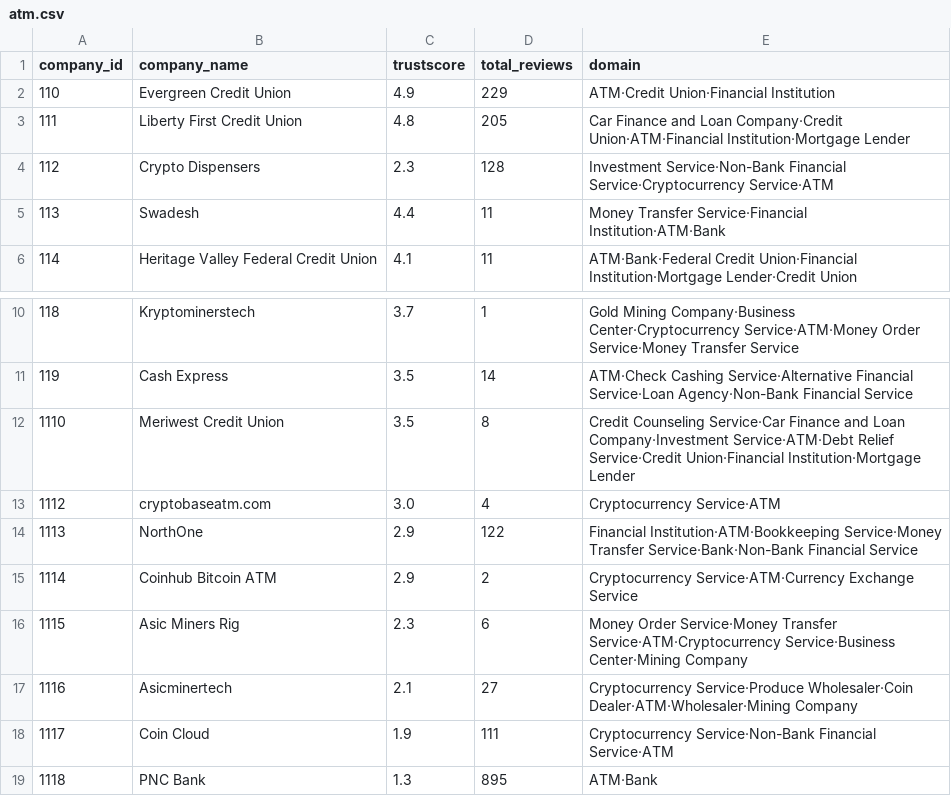
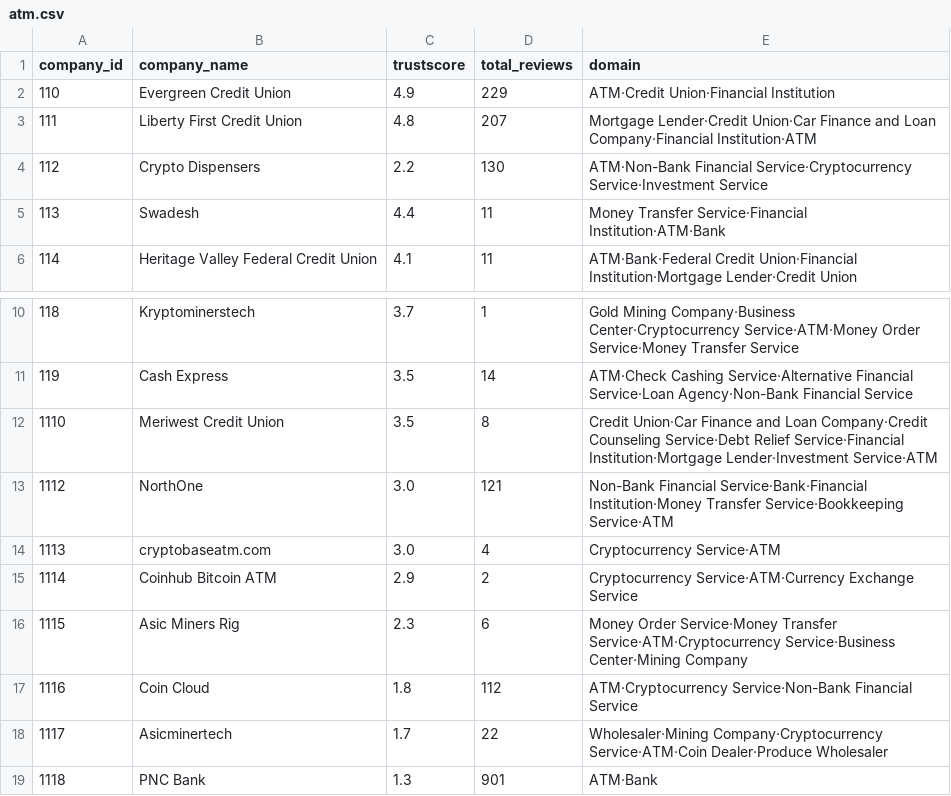
Before and after one commit to metkapinezic/SupplyChain, a CSV file: Application/output/atm.csv, drawn as a sheet; only a part is shown, gaps mark what is left out.

```diff
--- a/Application/output/atm.csv
+++ b/Application/output/atm.csv
@@ -2,4 +2,4 @@ company_id,company_name,trustscore,total_reviews,domain
 110,Evergreen Credit Union,4.9,229,ATM·Credit Union·Financial Institution
-111,Liberty First Credit Union,4.8,205,Car Finance and Loan Company·Credit Union·ATM·Financial Institution·Mortgage Lender
-112,Crypto Dispensers ,2.3,128,Investment Service·Non-Bank Financial Service·Cryptocurrency Service·ATM
+111,Liberty First Credit Union,4.8,207,Mortgage Lender·Credit Union·Car Finance and Loan Company·Financial Institution·ATM
+112,Crypto Dispensers ,2.2,130,ATM·Non-Bank Financial Service·Cryptocurrency Service·Investment Service
 113,Swadesh,4.4,11,Money Transfer Service·Financial Institution·ATM·Bank
@@ -11,9 +11,9 @@ company_id,company_name,trustscore,total_reviews,domain
 119,Cash Express,3.5,14,ATM·Check Cashing Service·Alternative Financial Service·Loan Agency·Non-Bank Financial Service
-1110,Meriwest Credit Union,3.5,8,Credit Counseling Service·Car Finance and Loan Company·Investment Service·ATM·Debt Relief Service·Credit Union·Financial Institution·Mortgage Lender
-1112,cryptobaseatm.com,3.0,4,Cryptocurrency Service·ATM
-1113,NorthOne,2.9,122,Financial Institution·ATM·Bookkeeping Service·Money Transfer Service·Bank·Non-Bank Financial Service
+1110,Meriwest Credit Union,3.5,8,Credit Union·Car Finance and Loan Company·Credit Counseling Service·Debt Relief Service·Financial Institution·Mortgage Lender·Investment Service·ATM
+1112,NorthOne,3.0,121,Non-Bank Financial Service·Bank·Financial Institution·Money Transfer Service·Bookkeeping Service·ATM
+1113,cryptobaseatm.com,3.0,4,Cryptocurrency Service·ATM
 1114,Coinhub Bitcoin ATM,2.9,2,Cryptocurrency Service·ATM·Currency Exchange Service
 1115,Asic Miners Rig,2.3,6,Money Order Service·Money Transfer Service·ATM·Cryptocurrency Service·Business Center·Mining Company
-1116,Asicminertech,2.1,27,Cryptocurrency Service·Produce Wholesaler·Coin Dealer·ATM·Wholesaler·Mining Company
-1117,Coin Cloud,1.9,111,Cryptocurrency Service·Non-Bank Financial Service·ATM
-1118,PNC Bank,1.3,895,ATM·Bank
+1116,Coin Cloud,1.8,112,ATM·Cryptocurrency Service·Non-Bank Financial Service
+1117,Asicminertech,1.7,22,Wholesaler·Mining Company·Cryptocurrency Service·ATM·Coin Dealer·Produce Wholesaler
+1118,PNC Bank,1.3,901,ATM·Bank
```
Also changed, not shown: Application/output/app_reviews.csv, Application/output/company_details.csv, 9 other files.
